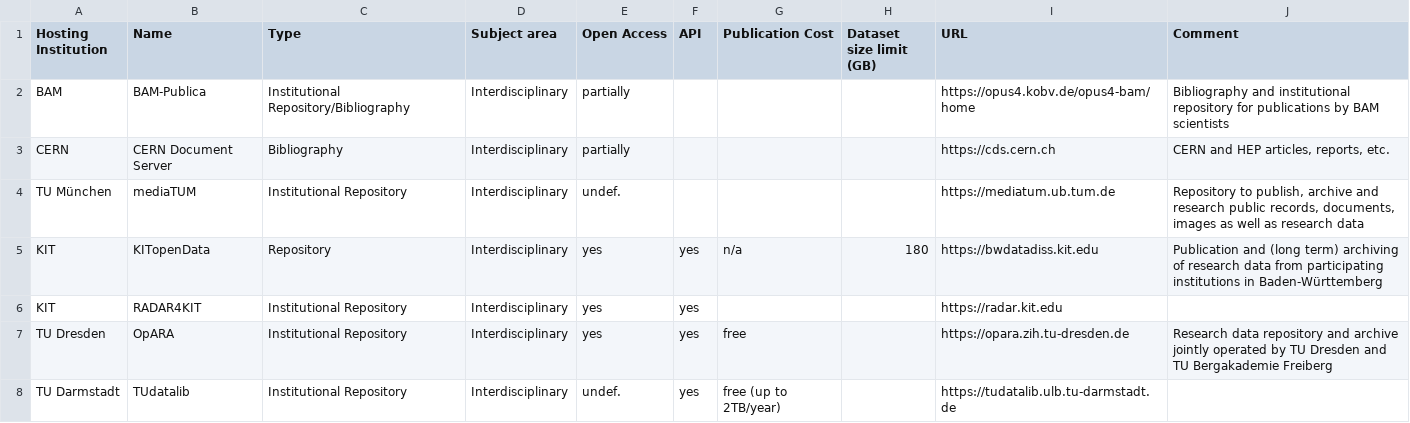
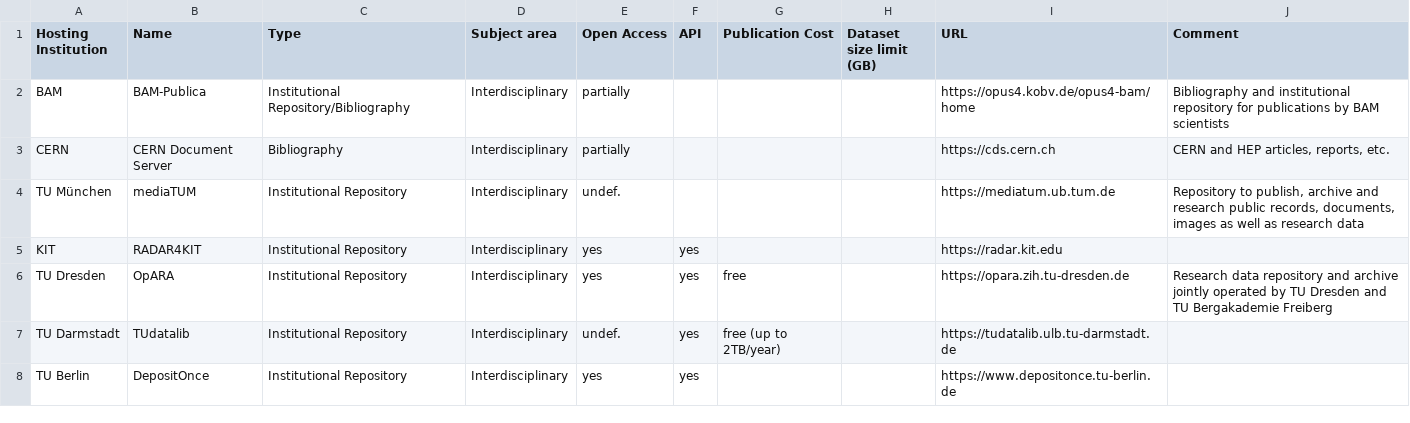
Before and after one commit to kit-data-manager/Data-Collections-Explorer, a CSV file: application/Repositories.csv, drawn as a sheet; only a part is shown; the shorter side is filled out with more unchanged rows; the diff names each change by its address in the sheet, - before the commit and + after, or states it on an @@ line.

Commit message:
Remove KITopenData as it is not reachable any longer

```diff
--- a/application/Repositories.csv
+++ b/application/Repositories.csv
-row 5: KIT | KITopenData | Repository | Interdisciplinary | yes | yes | n/a | 180 | https://bwdatadiss.kit.edu | Publication and (long term) archiving of research data from participating institutions in Baden-Württemberg
```
Also changed, not shown: 1 other file.
